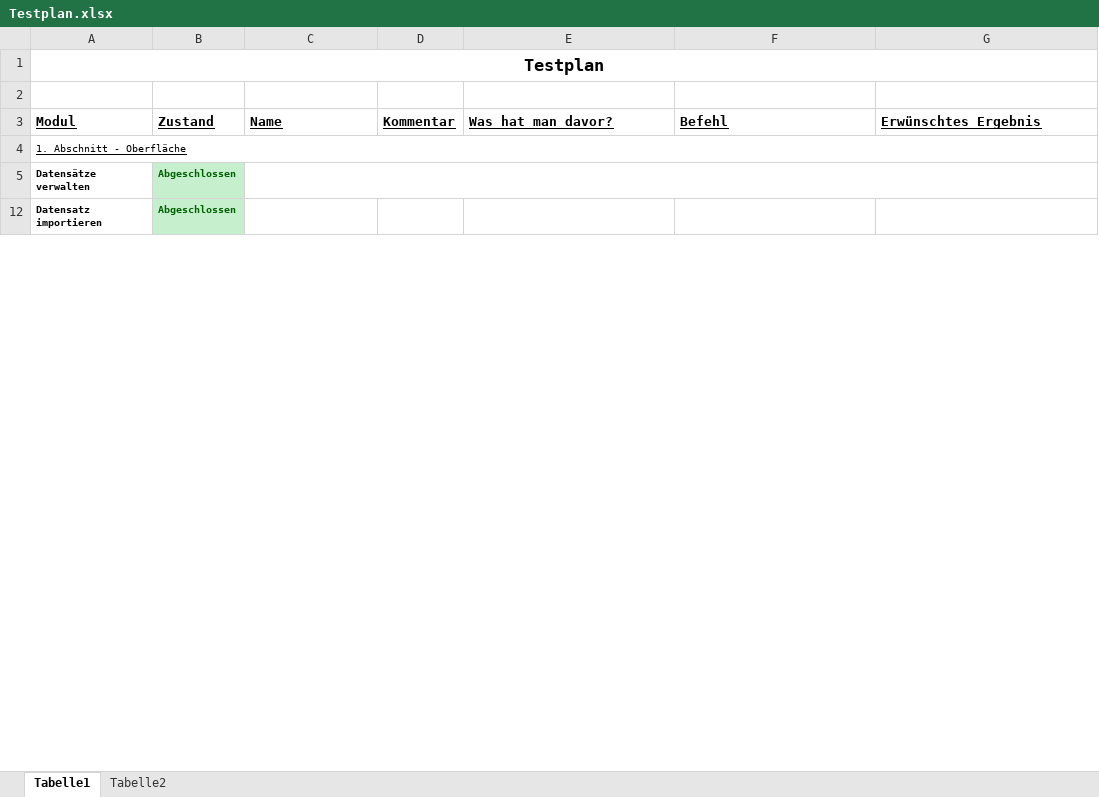
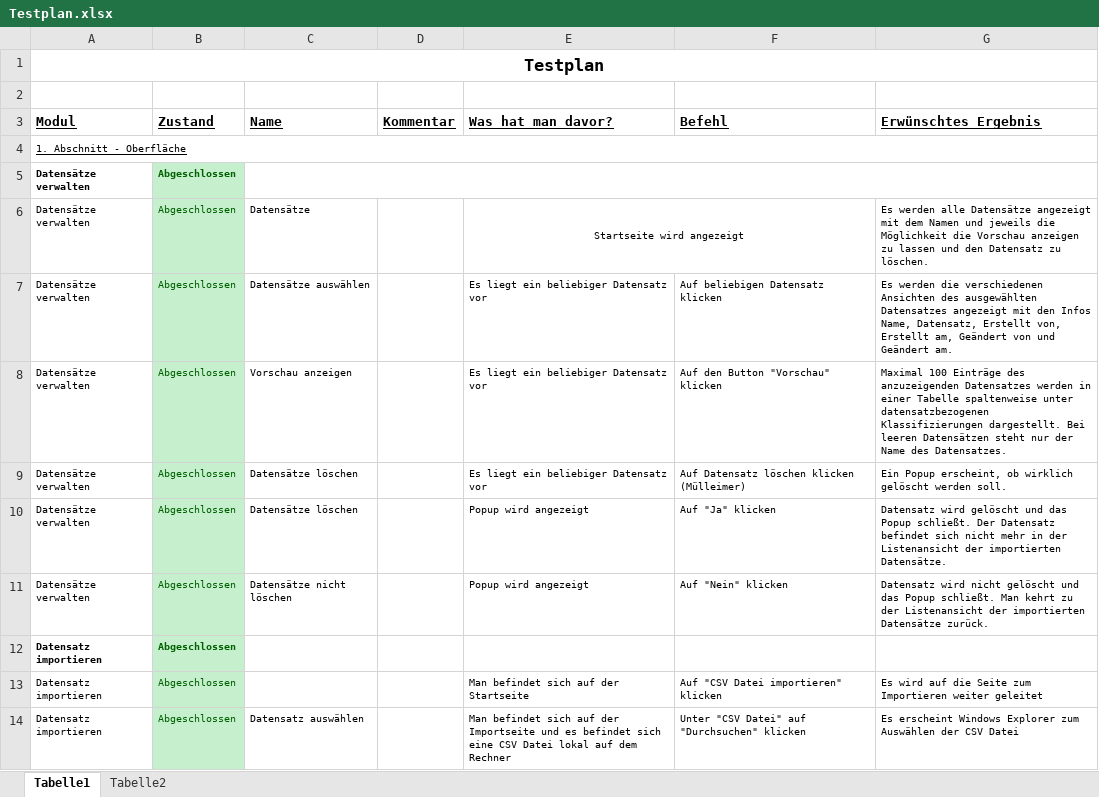
Before and after one commit to Data-City/client, an Excel workbook: Testplan.xlsx, sheet Tabelle1, drawn as a sheet; only a part is shown; values as stored, in another font and other column widths than the file's, no borders; the diff covers the shown part only; the diff names each change by its address in the sheet, - before the commit and + after, or states it on an @@ line.

Commit message:
Tesplan aktualisiert

```diff
--- a/Testplan.xlsx (sheet Tabelle1)
+++ b/Testplan.xlsx (sheet Tabelle1)
@@ row 6 unhidden: Datensätze verwalten | Abgeschlossen | Datensätze |  | Startseite wird angezeigt |  | Es werden alle Datensätze angezeigt mit dem Namen und jeweils die Möglichkeit die Vorschau anzeigen zu lassen und den Datensatz zu löschen. @@
@@ row 7 unhidden: Datensätze verwalten | Abgeschlossen | Datensätze auswählen |  | Es liegt ein beliebiger Datensatz vor | Auf beliebigen Datensatz klicken | Es werden die verschiedenen Ansichten des ausgewählten Datensatzes angezeigt mit den Infos Name, Datensatz, Erstellt von, Erstellt am, Geändert von und Geändert am. @@
@@ row 8 unhidden: Datensätze verwalten | Abgeschlossen | Vorschau anzeigen |  | Es liegt ein beliebiger Datensatz vor | Auf den Button "Vorschau" klicken | Maximal 100 Einträge des anzuzeigenden Datensatzes werden in einer Tabelle spaltenweise unter datensatzbezogenen Klassifizierungen dargestellt. Bei leeren Datensätzen steht nur der Name des Datensatzes. @@
@@ row 9 unhidden: Datensätze verwalten | Abgeschlossen | Datensätze löschen |  | Es liegt ein beliebiger Datensatz vor | Auf Datensatz löschen klicken (Mülleimer) | Ein Popup erscheint, ob wirklich gelöscht werden soll. @@
@@ row 10 unhidden: Datensätze verwalten | Abgeschlossen | Datensätze löschen |  | Popup wird angezeigt | Auf "Ja" klicken | Datensatz wird gelöscht und das Popup schließt. Der Datensatz befindet sich nicht mehr in der Listenansicht der importierten Datensätze. @@
@@ row 11 unhidden: Datensätze verwalten | Abgeschlossen | Datensätze nicht löschen |  | Popup wird angezeigt | Auf "Nein" klicken | Datensatz wird nicht gelöscht und das Popup schließt. Man kehrt zu der Listenansicht der importierten Datensätze zurück. @@
@@ row 13 unhidden: Datensatz importieren | Abgeschlossen |  |  | Man befindet sich auf der Startseite | Auf "CSV Datei importieren" klicken | Es wird auf die Seite zum Importieren weiter geleitet @@
@@ row 14 unhidden: Datensatz importieren | Abgeschlossen | Datensatz auswählen |  | Man befindet sich auf der Importseite und es befindet sich eine CSV Datei lokal auf dem Rechner | Unter "CSV Datei" auf "Durchsuchen" klicken | Es erscheint Windows Explorer zum Auswählen der CSV Datei @@
```
Also changed, not shown: 18 added rows and 73 hidden or unhidden rows elsewhere in this sheet, hidden cells.
